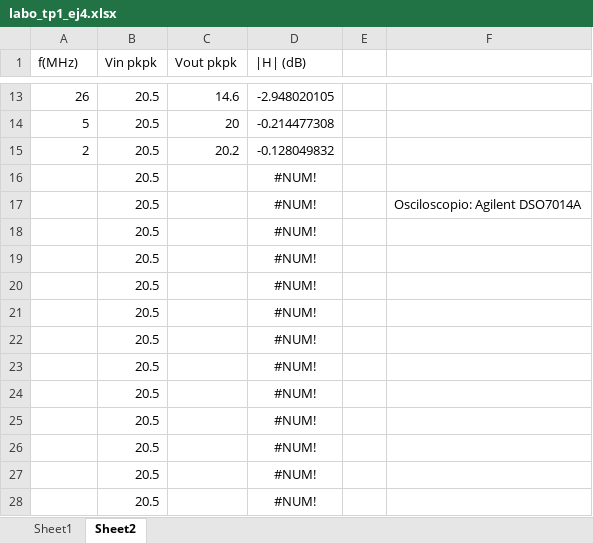
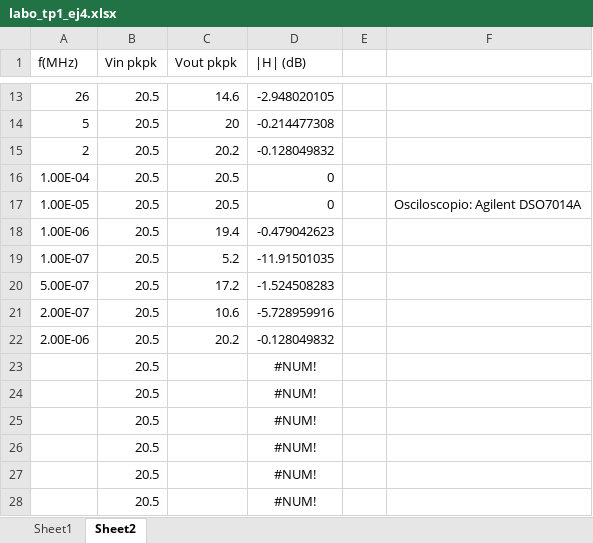
Before and after one commit to LAICACHAMPION/Labo-de-Electro, an Excel workbook: Mediciones/labo_tp1_ej4.xlsx, sheet Sheet2, drawn as a sheet; only a part is shown, gaps mark what is left out; values as stored, in another font and other column widths than the file's, no borders; charts and pictures not drawn; removed rows and columns are numbered as before the commit, all else as after; the diff names each change by its address in the sheet, - before the commit and + after, or states it on an @@ line.

Commit message:
mediciones frecs bajas osciloscopio

```diff
--- a/Mediciones/labo_tp1_ej4.xlsx (sheet Sheet2)
+++ b/Mediciones/labo_tp1_ej4.xlsx (sheet Sheet2)
-row 16:  | 20.5 |  | #NUM!
-row 17:  | 20.5 |  | #NUM! |  | Osciloscopio: Agilent DSO7014A
-row 18:  | 20.5 |  | #NUM!
-row 19:  | 20.5 |  | #NUM!
-row 20:  | 20.5 |  | #NUM!
-row 21:  | 20.5 |  | #NUM!
-row 22:  | 20.5 |  | #NUM!
+row 16: 1.00E-04 | 20.5 | 20.5 | 0
+row 17: 1.00E-05 | 20.5 | 20.5 | 0 |  | Osciloscopio: Agilent DSO7014A
+row 18: 1.00E-06 | 20.5 | 19.4 | -0.479042623
+row 19: 1.00E-07 | 20.5 | 5.2 | -11.91501035
+row 20: 5.00E-07 | 20.5 | 17.2 | -1.524508283
+row 21: 2.00E-07 | 20.5 | 10.6 | -5.728959916
+row 22: 2.00E-06 | 20.5 | 20.2 | -0.128049832
```
Also changed, not shown: sheet Sheet1, charts or pictures, Mediciones/Bode labo electro.xlsx, 11 other files.
